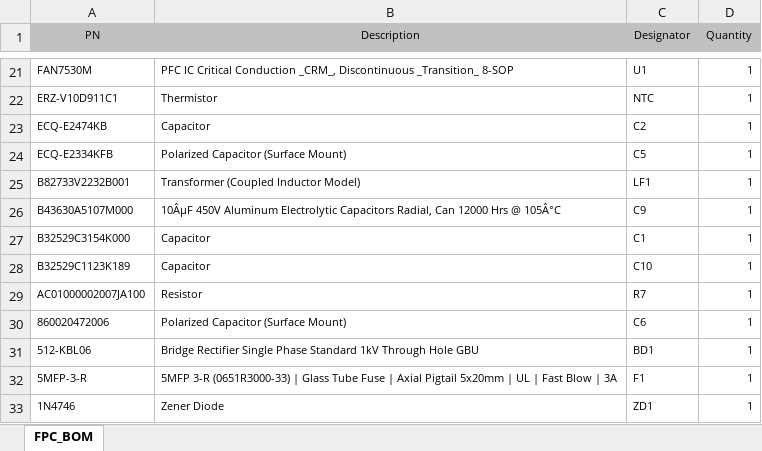
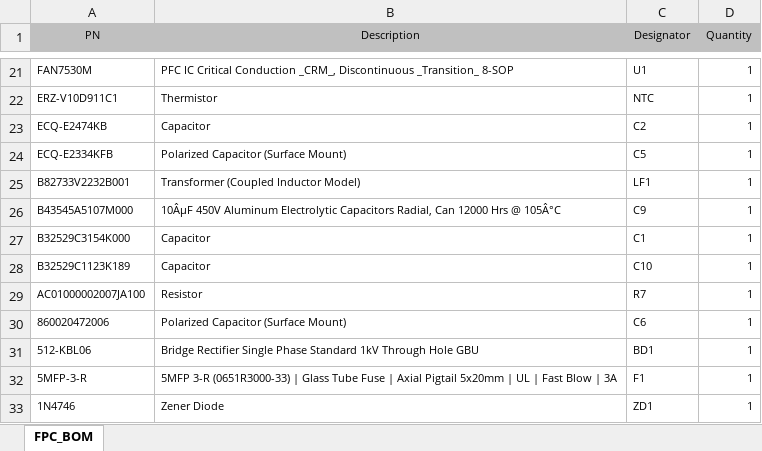
Before and after one commit to luscasos/ELP_FPC, an Excel workbook: Project Outputs for PLD_FPC/BOM.xlsx, sheet FPC_BOM, drawn as a sheet; only a part is shown, gaps mark what is left out; values as stored, in another font and other column widths than the file's, no borders; the diff names each change by its address in the sheet, - before the commit and + after, or states it on an @@ line.

```diff
--- a/Project Outputs for PLD_FPC/BOM.xlsx (sheet FPC_BOM)
+++ b/Project Outputs for PLD_FPC/BOM.xlsx (sheet FPC_BOM)
-A26 (PN): B43630A5107M000
+A26 (PN): B43545A5107M000
```
Also changed, not shown: 29 other files.
